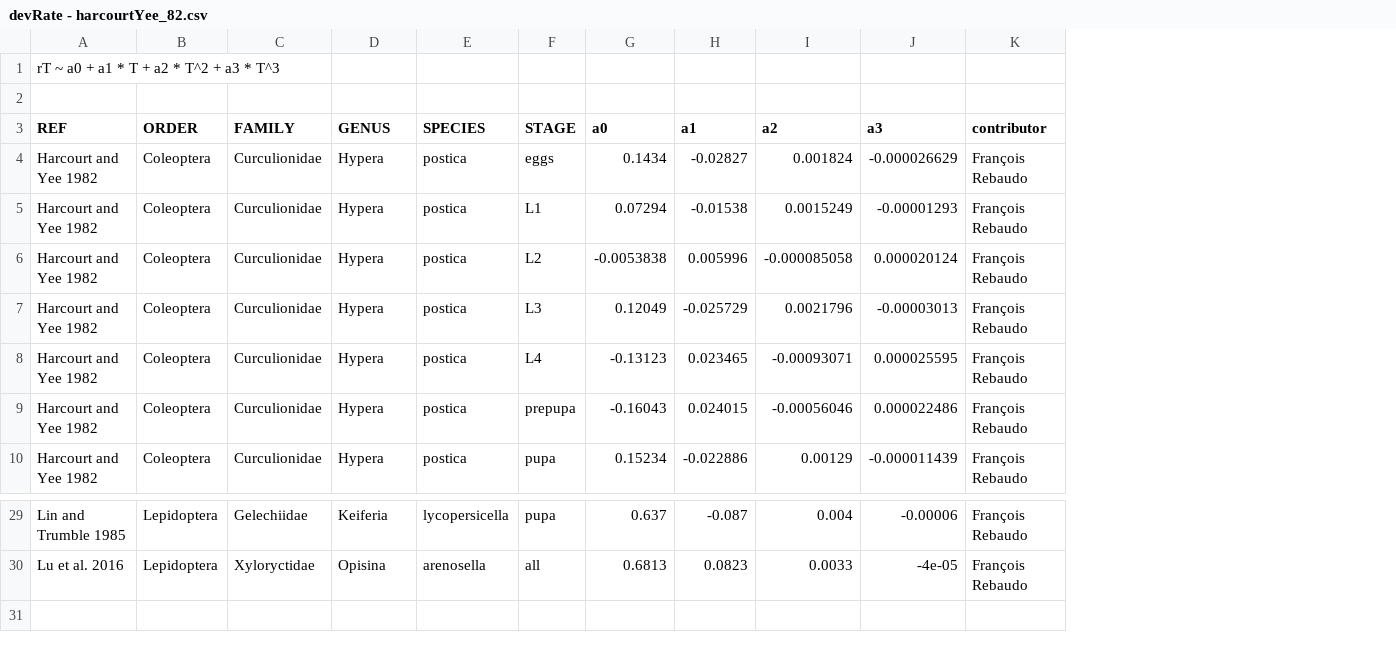
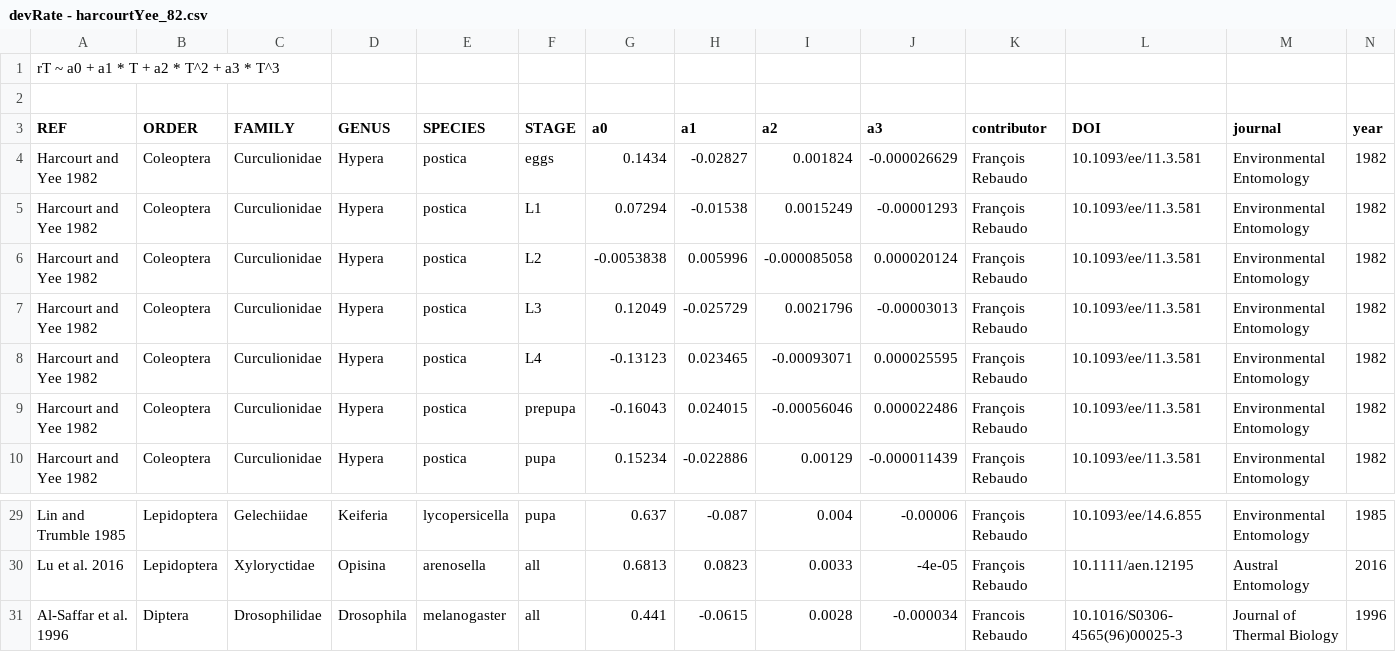
Before and after one commit to frareb/devRate, a CSV file: data/devRate - harcourtYee_82.csv, drawn as a sheet; only a part is shown, gaps mark what is left out; the diff names each change by its address in the sheet, - before the commit and + after, or states it on an @@ line.

Commit message:
DOI,journal,year and new entries

```diff
--- a/data/devRate - harcourtYee_82.csv
+++ b/data/devRate - harcourtYee_82.csv
+column L (DOI), rows 4-10: all 10.1093/ee/11.3.581; rows 29-30: 10.1093/ee/14.6.855 | 10.1111/aen.12195
+column M (journal), rows 4-10: all Environmental Entomology; rows 29-30: Environmental Entomology | Austral Entomology
+column N (year), rows 4-10: all 1982; rows 29-30: 1985 | 2016
+row 31: Al-Saffar et al. 1996 | Diptera | Drosophilidae | Drosophila | melanogaster | all | 0.441 | -0.0615 | 0.0028 | -0.000034 | Francois Rebaudo | 10.1016/S0306-4565(96)00025-3 | Journal of Thermal Biology | 1996
```
